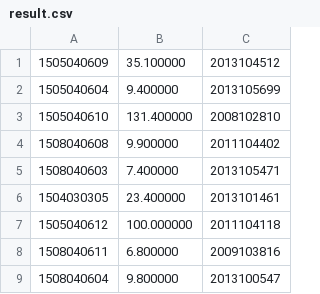
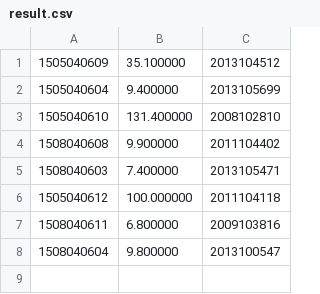
Before and after one commit to ippei-takahashi/Uma, a CSV file: result.csv, drawn as a sheet; the diff names each change by its address in the sheet, - before the commit and + after, or states it on an @@ line.

```diff
--- a/result.csv
+++ b/result.csv
-row 6: 1504030305 | 23.400000 | 2013101461
```
Also changed, not shown: 1 other file.
